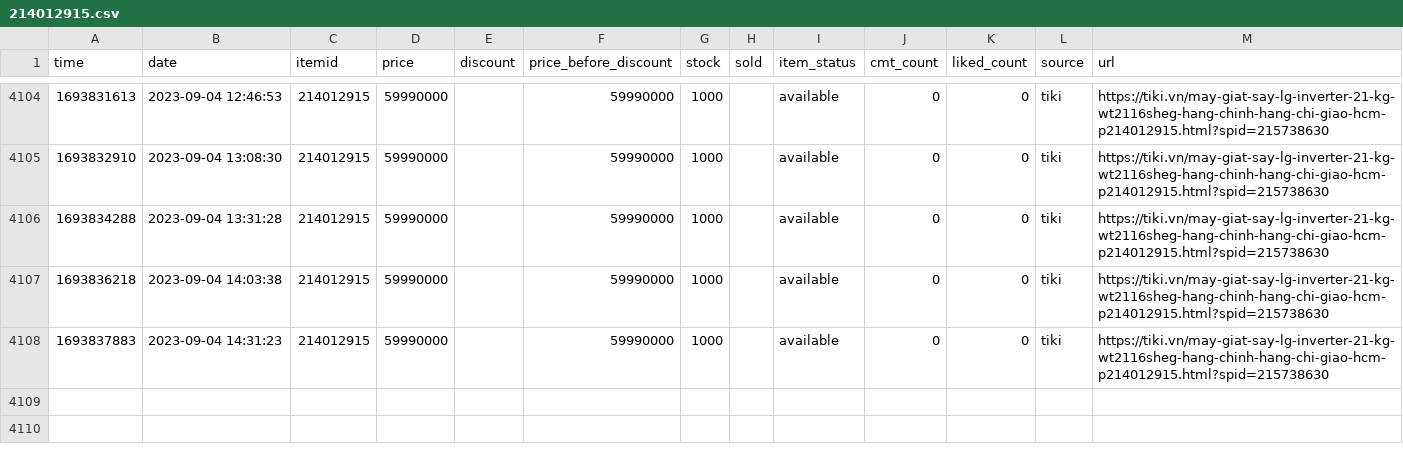
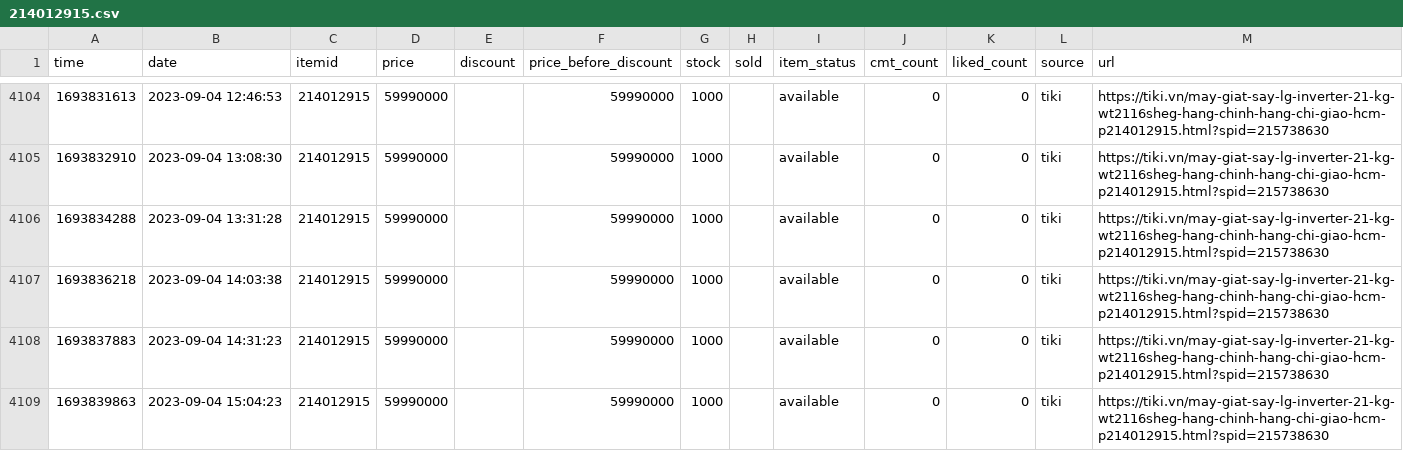
Before and after one commit to neko-pro/rez0nk, a CSV file: data/history/214012915.csv, drawn as a sheet; only a part is shown, gaps mark what is left out; the diff names each change by its address in the sheet, - before the commit and + after, or states it on an @@ line.

```diff
--- a/data/history/214012915.csv
+++ b/data/history/214012915.csv
+row 4109: 1693839863 | 2023-09-04 15:04:23 | 214012915 | 59990000 |  | 59990000 | 1000 |  | available | 0 | 0 | tiki | https://tiki.vn/may-giat-say-lg-inverter-21-kg-wt2116sheg-hang-chinh-hang-chi-giao-hcm-p214012915.html?spid=215738630
```
Also changed, not shown: data/history/127367894.csv, data/history/183035665.csv, 11 other files.
